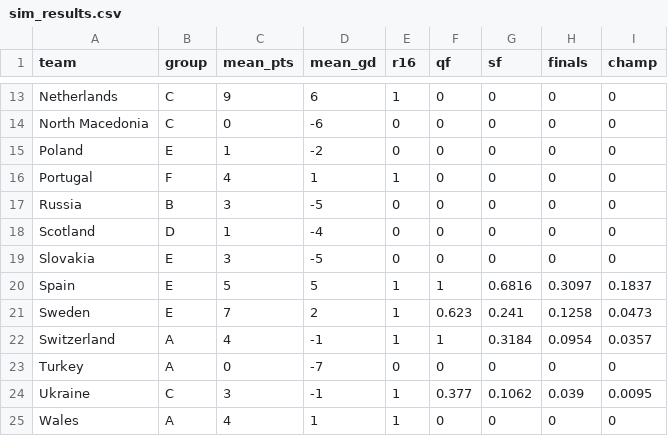
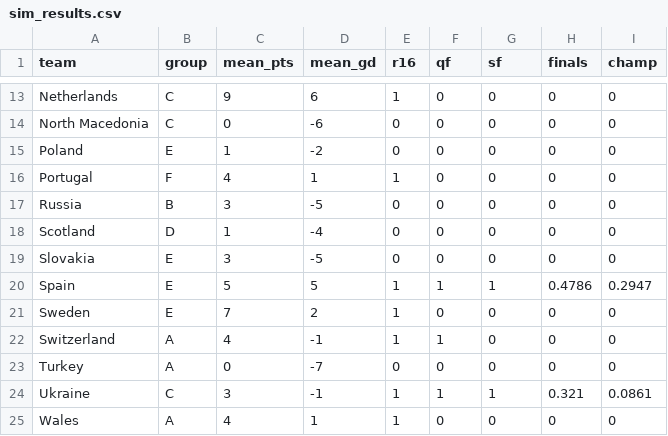
Before and after one commit to lbenz730/euro_cup_2021, a CSV file: predictions/sim_results.csv, drawn as a sheet; only a part is shown, gaps mark what is left out; the diff covers the shown part only.

```diff
--- a/predictions/sim_results.csv
+++ b/predictions/sim_results.csv
@@ -19,7 +19,7 @@ Scotland,D,1,-4,0,0,0,0,0
 Slovakia,E,3,-5,0,0,0,0,0
-Spain,E,5,5,1,1,0.6816,0.3097,0.1837
-Sweden,E,7,2,1,0.623,0.241,0.1258,0.0473
-Switzerland,A,4,-1,1,1,0.3184,0.0954,0.0357
+Spain,E,5,5,1,1,1,0.4786,0.2947
+Sweden,E,7,2,1,0,0,0,0
+Switzerland,A,4,-1,1,1,0,0,0
 Turkey,A,0,-7,0,0,0,0,0
-Ukraine,C,3,-1,1,0.377,0.1062,0.039,0.0095
+Ukraine,C,3,-1,1,1,1,0.321,0.0861
 Wales,A,4,1,1,0,0,0,0
```
Also changed, not shown: 20 edited cells elsewhere in this file, data/schedule.csv, predictions/game_predictions.csv, 24 other files.
